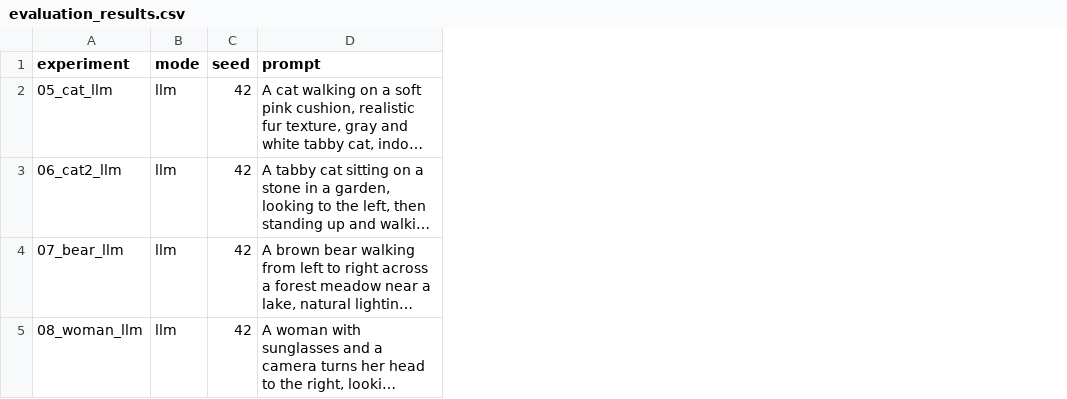
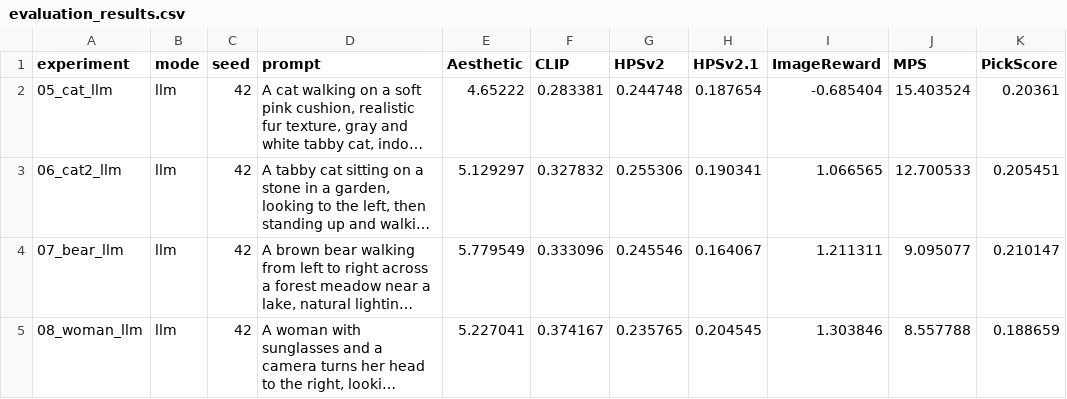
Before and after one commit to soundofautumn/MotionCanvas, a CSV file: ablations/evaluation_results.csv, drawn as a sheet; long unchanged cells end in …; the diff names each change by its address in the sheet, - before the commit and + after, or states it on an @@ line.

```diff
--- a/ablations/evaluation_results.csv
+++ b/ablations/evaluation_results.csv
+column E (Aesthetic), rows 2-5: 4.65222 | 5.129297 | 5.779549 | 5.227041
+column F (CLIP), rows 2-5: 0.283381 | 0.327832 | 0.333096 | 0.374167
+column G (HPSv2), rows 2-5: 0.244748 | 0.255306 | 0.245546 | 0.235765
+column H (HPSv2.1), rows 2-5: 0.187654 | 0.190341 | 0.164067 | 0.204545
+column I (ImageReward), rows 2-5: -0.685404 | 1.066565 | 1.211311 | 1.303846
+column J (MPS), rows 2-5: 15.403524 | 12.700533 | 9.095077 | 8.557788
+column K (PickScore), rows 2-5: 0.20361 | 0.205451 | 0.210147 | 0.188659
```
Also changed, not shown: 5 other files.
